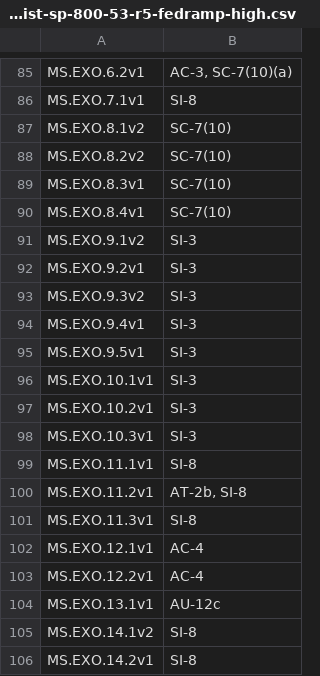
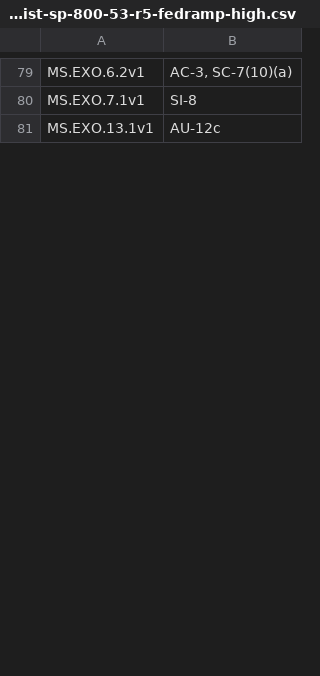
Before and after one commit to cisagov/ScubaGear, a CSV file: PowerShell/ScubaGear/mappings/scuba-to-nist-sp-800-53-r5-fedramp-high.csv, drawn as a sheet; only a part is shown, gaps mark what is left out; the diff covers the shown part only.

```diff
--- a/PowerShell/ScubaGear/mappings/scuba-to-nist-sp-800-53-r5-fedramp-high.csv
+++ b/PowerShell/ScubaGear/mappings/scuba-to-nist-sp-800-53-r5-fedramp-high.csv
@@ -86,21 +80,2 @@ MS.EXO.6.2v1,"AC-3, SC-7(10)(a)"
 MS.EXO.7.1v1,SI-8
-MS.EXO.8.1v2,SC-7(10)
-MS.EXO.8.2v2,SC-7(10)
-MS.EXO.8.3v1,SC-7(10)
-MS.EXO.8.4v1,SC-7(10)
-MS.EXO.9.1v2,SI-3
-MS.EXO.9.2v1,SI-3
-MS.EXO.9.3v2,SI-3
-MS.EXO.9.4v1,SI-3
-MS.EXO.9.5v1,SI-3
-MS.EXO.10.1v1,SI-3
-MS.EXO.10.2v1,SI-3
-MS.EXO.10.3v1,SI-3
-MS.EXO.11.1v1,SI-8
-MS.EXO.11.2v1,"AT-2b, SI-8"
-MS.EXO.11.3v1,SI-8
-MS.EXO.12.1v1,AC-4
-MS.EXO.12.2v1,AC-4
 MS.EXO.13.1v1,AU-12c
-MS.EXO.14.1v2,SI-8
-MS.EXO.14.2v1,SI-8
```
Also changed, not shown: 10 added rows, 22 removed rows and 13 edited cells elsewhere in this file, 24 other files.
